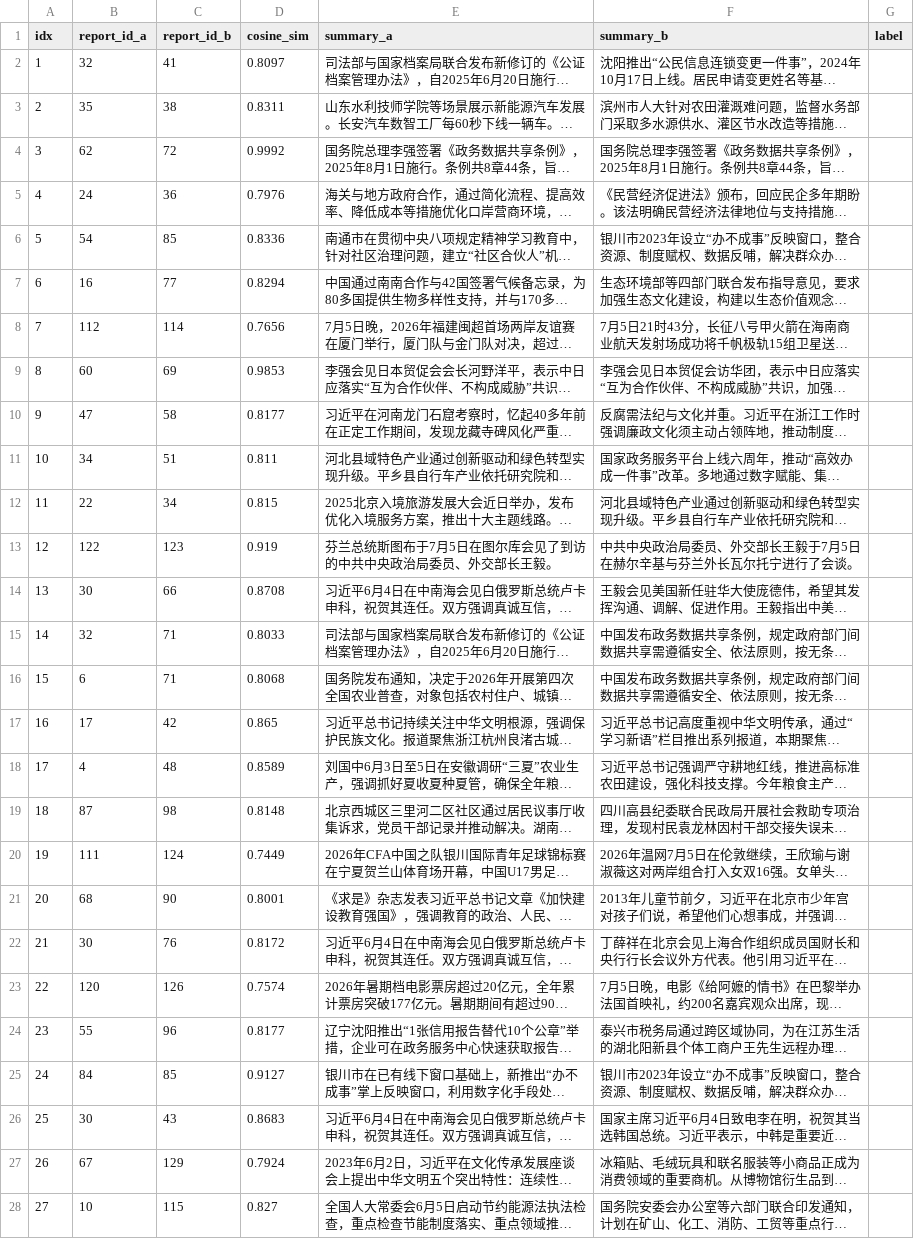
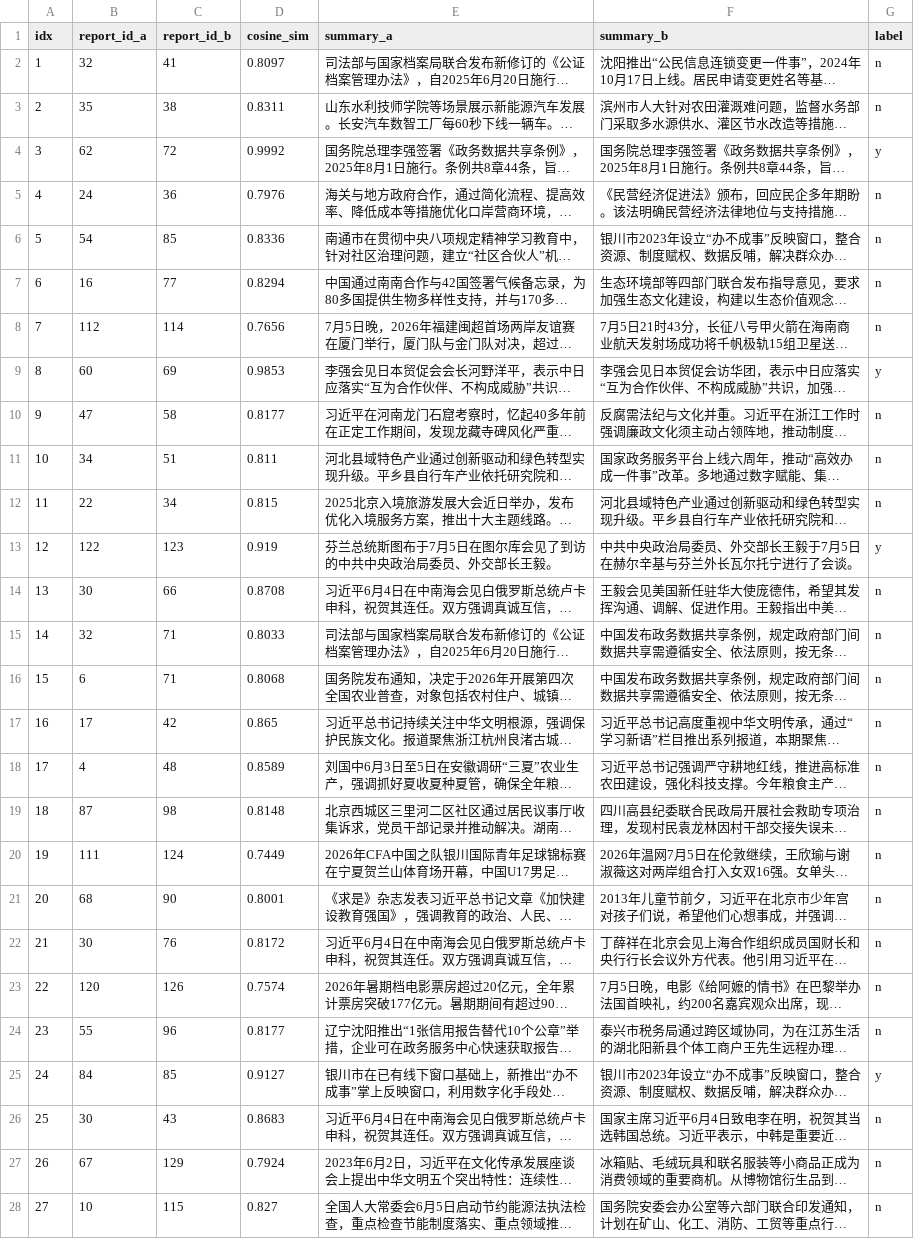
Before and after one commit to lxxx-te/bishe, a CSV file: data/dedup_gold.csv, drawn as a sheet; only a part is shown; long unchanged cells end in …; the diff covers the shown part only; the diff names each change by its address in the sheet, - before the commit and + after, or states it on an @@ line.

Commit message:
P3 v2: tuned threshold 0.75 -> 0.90 (precision 0.134 -> 0.929)
Q1 fix landed: 100-pair human-labelled gold set tuned threshold:
  - 0.50-0.85: precision 0.13-0.38 (catastrophic false-merge)
  - 0.90:     precision 0.929, recall 1.000, F1 0.963 (Q7 target hit)
  - selected 0.90 (highest recall among precision >= 0.9)

Before vs after threshold change (with Q2 keyword-union fix simultaneously):
  | metric                | 0.75 magic | 0.90 tuned |
  | events total          | 86         | 114        |
  | multi-source events   | 16         | 10         |
  | max event aggregation | 16 sources | 4 sources  |
  | precision (gold)      | 0.134      | 0.929      |

Fewer attachments but each one trustworthy. The 0.75 result had ~86% false-merge
rate among identical-event judgements, which would have silently polluted
P4 fact-corroboration and P5 RAG retrieval later.

Verified sample merges (all genuine same-event):
  #51 4-source 政务数据共享条例
  #74 4-source 银川办不成事反映窗口 (keywords unioned to 6 entries)
  #28 3-source 习近平会见白俄总统
  #29 2-source 习近平贺李在明

Q2 keyword-union fix verified: #74 keywords grew from initial 3 to 6 after
4 reports attached, enabling divergent-keyword reports to enter the gate.

```diff
--- a/data/dedup_gold.csv
+++ b/data/dedup_gold.csv
-G2:G3 (label): (empty)
+G2:G3 (label): n
-G4 (label): (empty)
+G4 (label): y
-G5:G8 (label): (empty)
+G5:G8 (label): n
-G9 (label): (empty)
+G9 (label): y
-G10:G12 (label): (empty)
+G10:G12 (label): n
-G13 (label): (empty)
+G13 (label): y
-G14:G24 (label): (empty)
+G14:G24 (label): n
-G25 (label): (empty)
+G25 (label): y
-G26:G28 (label): (empty)
+G26:G28 (label): n
```
Also changed, not shown: 73 edited cells elsewhere in this file, 1 other file.
